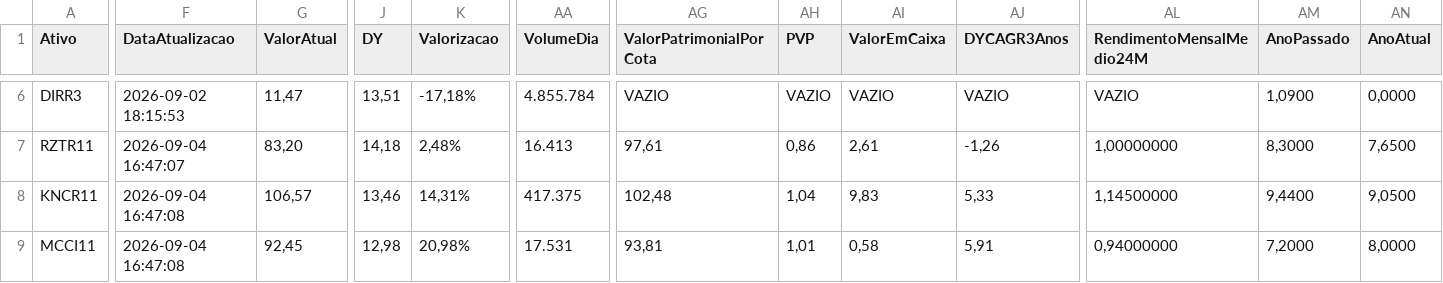
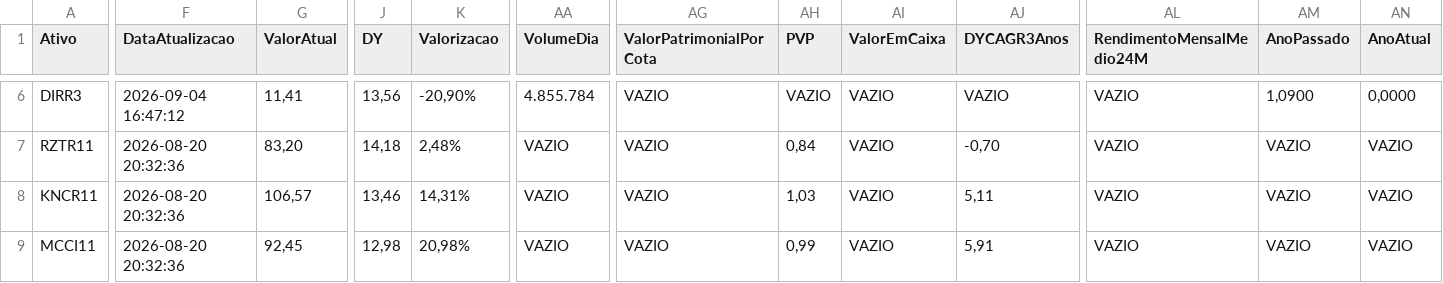
Before and after one commit to mec4tronico/FinancasOnline, a CSV file: patrimonio_consolidado.csv, drawn as a sheet; only a part is shown, gaps mark what is left out; the diff covers the shown part only; the diff names each change by its address in the sheet, - before the commit and + after, or states it on an @@ line.

Commit message:
Atualiza dados_mercados.csv

```diff
--- a/patrimonio_consolidado.csv
+++ b/patrimonio_consolidado.csv
-F6 (DataAtualizacao): 2026-09-02 18:15:53
+F6 (DataAtualizacao): 2026-09-04 16:47:12
-G6 (ValorAtual): 11,47
+G6 (ValorAtual): 11,41
-J6 (DY): 13,51
+J6 (DY): 13,56
-K6 (Valorizacao): -17,18%
+K6 (Valorizacao): -20,90%
-F7 (DataAtualizacao): 2026-09-04 16:47:07
+F7 (DataAtualizacao): 2026-08-20 20:32:36
-AA7 (VolumeDia): 16.413
+AA7 (VolumeDia): VAZIO
-AG7 (ValorPatrimonialPorCota): 97,61
+AG7 (ValorPatrimonialPorCota): VAZIO
-AH7 (PVP): 0,86
+AH7 (PVP): 0,84
-AI7 (ValorEmCaixa): 2,61
+AI7 (ValorEmCaixa): VAZIO
-AJ7 (DYCAGR3Anos): -1,26
+AJ7 (DYCAGR3Anos): -0,70
-AL7 (RendimentoMensalMedio24M): 1,00000000
+AL7 (RendimentoMensalMedio24M): VAZIO
-AM7 (AnoPassado): 8,3000
+AM7 (AnoPassado): VAZIO
-AN7 (AnoAtual): 7,6500
+AN7 (AnoAtual): VAZIO
-F8:F9 (DataAtualizacao): 2026-09-04 16:47:08
+F8:F9 (DataAtualizacao): 2026-08-20 20:32:36
-AA8 (VolumeDia): 417.375
+AA8 (VolumeDia): VAZIO
-AG8 (ValorPatrimonialPorCota): 102,48
+AG8 (ValorPatrimonialPorCota): VAZIO
-AH8 (PVP): 1,04
+AH8 (PVP): 1,03
-AI8 (ValorEmCaixa): 9,83
+AI8 (ValorEmCaixa): VAZIO
-AJ8 (DYCAGR3Anos): 5,33
+AJ8 (DYCAGR3Anos): 5,11
-AL8 (RendimentoMensalMedio24M): 1,14500000
+AL8 (RendimentoMensalMedio24M): VAZIO
-AM8 (AnoPassado): 9,4400
+AM8 (AnoPassado): VAZIO
-AN8 (AnoAtual): 9,0500
+AN8 (AnoAtual): VAZIO
-AA9 (VolumeDia): 17.531
+AA9 (VolumeDia): VAZIO
-AG9 (ValorPatrimonialPorCota): 93,81
+AG9 (ValorPatrimonialPorCota): VAZIO
-AH9 (PVP): 1,01
+AH9 (PVP): 0,99
-AI9 (ValorEmCaixa): 0,58
+AI9 (ValorEmCaixa): VAZIO
-AL9 (RendimentoMensalMedio24M): 0,94000000
+AL9 (RendimentoMensalMedio24M): VAZIO
-AM9 (AnoPassado): 7,2000
+AM9 (AnoPassado): VAZIO
-AN9 (AnoAtual): 8,0000
+AN9 (AnoAtual): VAZIO
```
Also changed, not shown: 157 edited cells elsewhere in this file.
